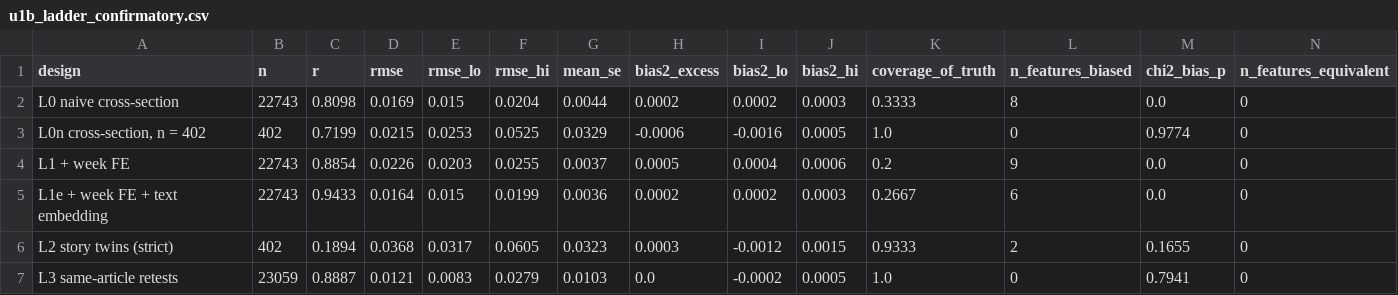
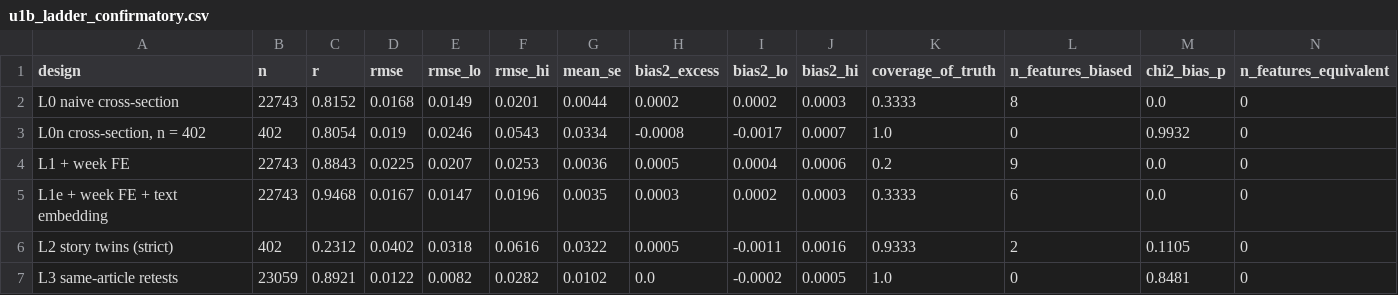
Before and after one commit to RoxyAsahi/ml-news-popularity, a CSV file: results/tables/u1b_ladder_confirmatory.csv, drawn as a sheet.

```diff
--- a/results/tables/u1b_ladder_confirmatory.csv
+++ b/results/tables/u1b_ladder_confirmatory.csv
@@ -1,7 +1,7 @@
 design,n,r,rmse,rmse_lo,rmse_hi,mean_se,bias2_excess,bias2_lo,bias2_hi,coverage_of_truth,n_features_biased,chi2_bias_p,n_features_equivalent
-L0 naive cross-section,22743,0.8098,0.0169,0.015,0.0204,0.0044,0.0002,0.0002,0.0003,0.3333,8,0.0,0
-"L0n cross-section, n = 402",402,0.7199,0.0215,0.0253,0.0525,0.0329,-0.0006,-0.0016,0.0005,1.0,0,0.9774,0
-L1 + week FE,22743,0.8854,0.0226,0.0203,0.0255,0.0037,0.0005,0.0004,0.0006,0.2,9,0.0,0
-L1e + week FE + text embedding,22743,0.9433,0.0164,0.015,0.0199,0.0036,0.0002,0.0002,0.0003,0.2667,6,0.0,0
-L2 story twins (strict),402,0.1894,0.0368,0.0317,0.0605,0.0323,0.0003,-0.0012,0.0015,0.9333,2,0.1655,0
-L3 same-article retests,23059,0.8887,0.0121,0.0083,0.0279,0.0103,0.0,-0.0002,0.0005,1.0,0,0.7941,0
+L0 naive cross-section,22743,0.8152,0.0168,0.0149,0.0201,0.0044,0.0002,0.0002,0.0003,0.3333,8,0.0,0
+"L0n cross-section, n = 402",402,0.8054,0.019,0.0246,0.0543,0.0334,-0.0008,-0.0017,0.0007,1.0,0,0.9932,0
+L1 + week FE,22743,0.8843,0.0225,0.0207,0.0253,0.0036,0.0005,0.0004,0.0006,0.2,9,0.0,0
+L1e + week FE + text embedding,22743,0.9468,0.0167,0.0147,0.0196,0.0035,0.0003,0.0002,0.0003,0.3333,6,0.0,0
+L2 story twins (strict),402,0.2312,0.0402,0.0318,0.0616,0.0322,0.0005,-0.0011,0.0016,0.9333,2,0.1105,0
+L3 same-article retests,23059,0.8921,0.0122,0.0082,0.0282,0.0102,0.0,-0.0002,0.0005,1.0,0,0.8481,0
```
Also changed, not shown: results/tables/u1b_coefs_confirmatory.csv, results/tables/u1b_coefs_holdout.csv, 2 other files.
